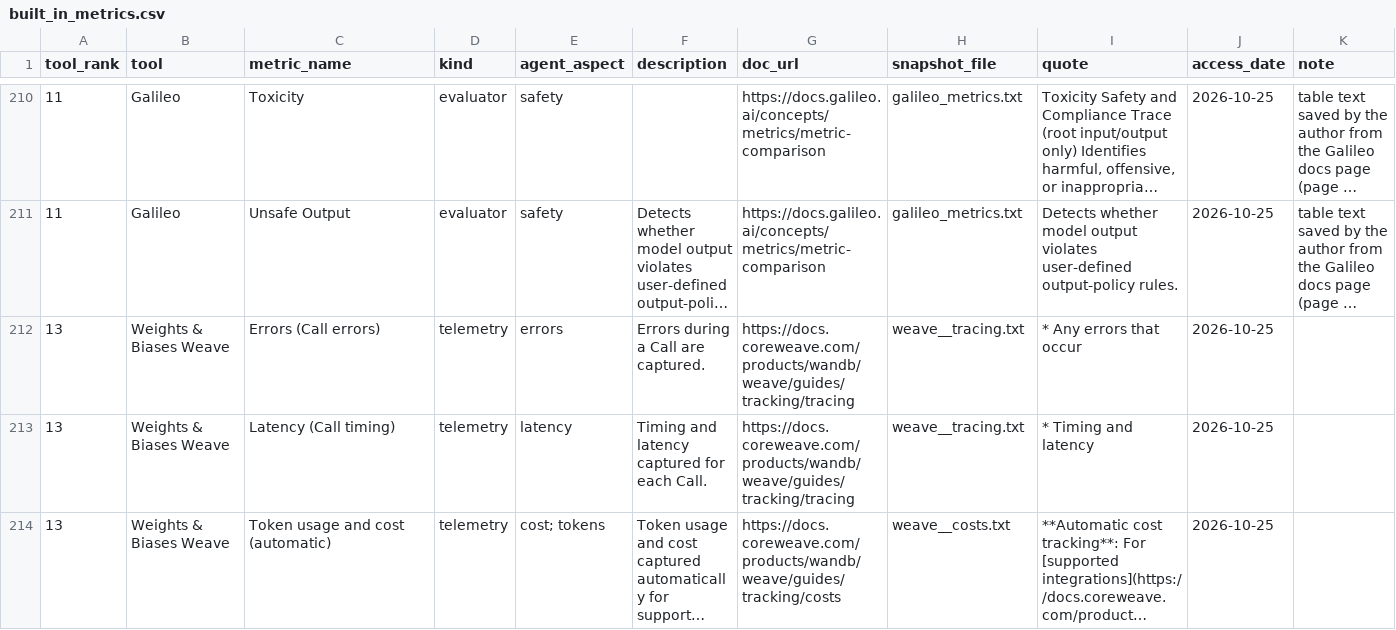
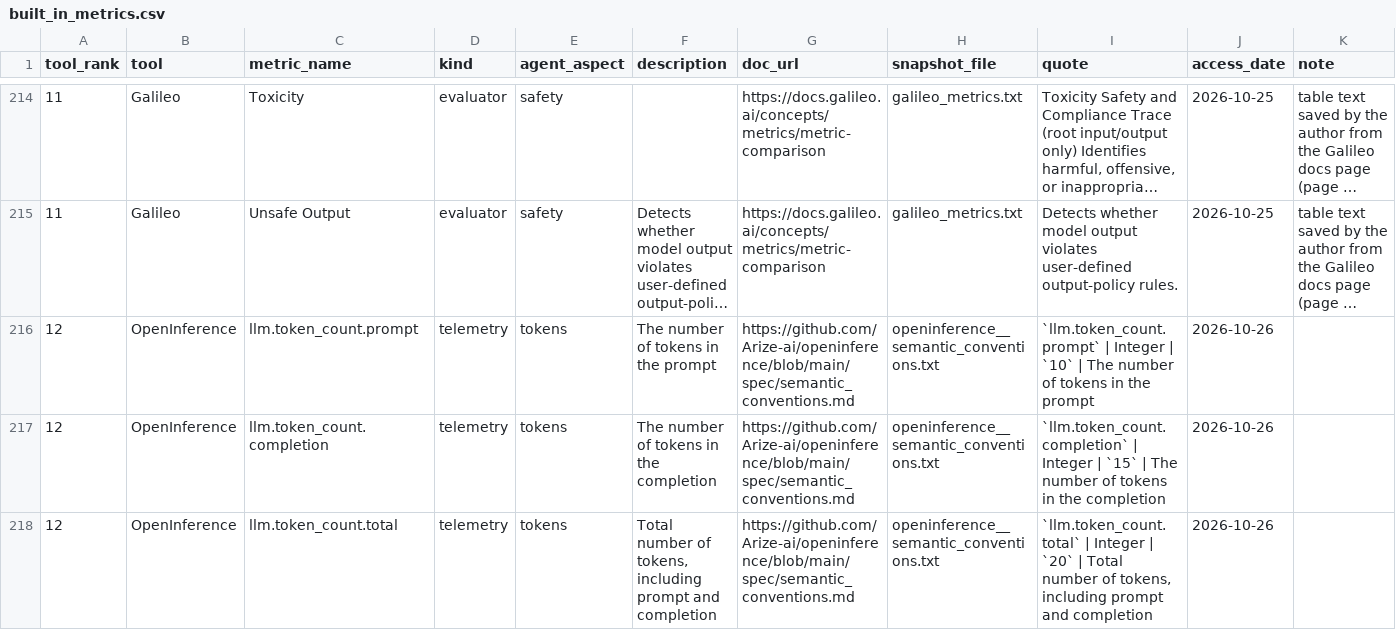
Before and after one commit to abdelrahim-yehya/agent-observability-workshop, a CSV file: results/built_in_metrics.csv, drawn as a sheet; only a part is shown, gaps mark what is left out; the shorter side is filled out with more unchanged rows; long unchanged cells end in …; the diff covers the shown part only; the diff names each change by its address in the sheet, - before the commit and + after, or states it on an @@ line.

```diff
--- a/results/built_in_metrics.csv
+++ b/results/built_in_metrics.csv
+row 216: 12 | OpenInference | llm.token_count.prompt | telemetry | tokens | The number of tokens in the prompt | https://github.com/Arize-ai/openinference/blob/main/spec/semantic_conventions.md | openinference__semantic_conventions.txt | `llm.token_count.prompt` | Integer | `10` | The number of tokens in the prompt | 2026-10-26
+row 217: 12 | OpenInference | llm.token_count.completion | telemetry | tokens | The number of tokens in the completion | https://github.com/Arize-ai/openinference/blob/main/spec/semantic_conventions.md | openinference__semantic_conventions.txt | `llm.token_count.completion` | Integer | `15` | The number of tokens in the completion | 2026-10-26
+row 218: 12 | OpenInference | llm.token_count.total | telemetry | tokens | Total number of tokens, including prompt and completion | https://github.com/Arize-ai/openinference/blob/main/spec/semantic_conventions.md | openinference__semantic_conventions.txt | `llm.token_count.total` | Integer | `20` | Total number of tokens, including prompt and completion | 2026-10-26
```
Also changed, not shown: 13 added rows elsewhere in this file, data/inputs/taxonomy_mapping.csv, data/outputs/tools_scope_screening.csv, 4 other files.
